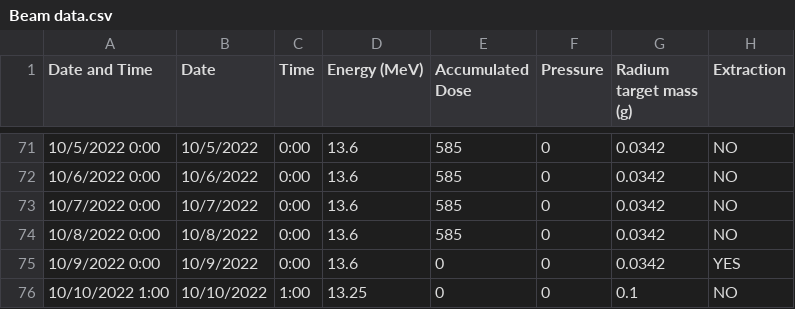
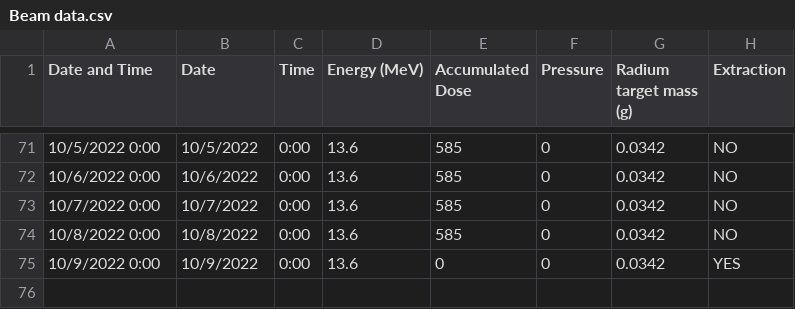
Before and after one commit to Austin-Czyzewski/Actinium-Growth-Curves, a CSV file: Beam data.csv, drawn as a sheet; only a part is shown, gaps mark what is left out; the diff names each change by its address in the sheet, - before the commit and + after, or states it on an @@ line.

```diff
--- a/Beam data.csv
+++ b/Beam data.csv
-row 76: 10/10/2022 1:00 | 10/10/2022 | 1:00 | 13.25 | 0 | 0 | 0.1 | NO
```
Also changed, not shown: output.csv, projection.csv, 5 other files.
